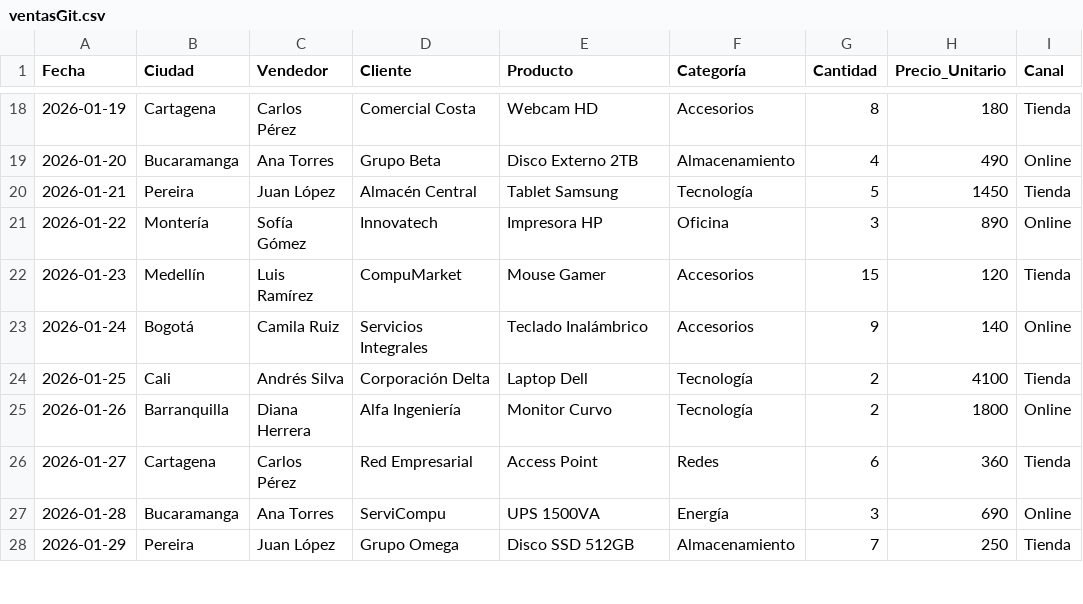
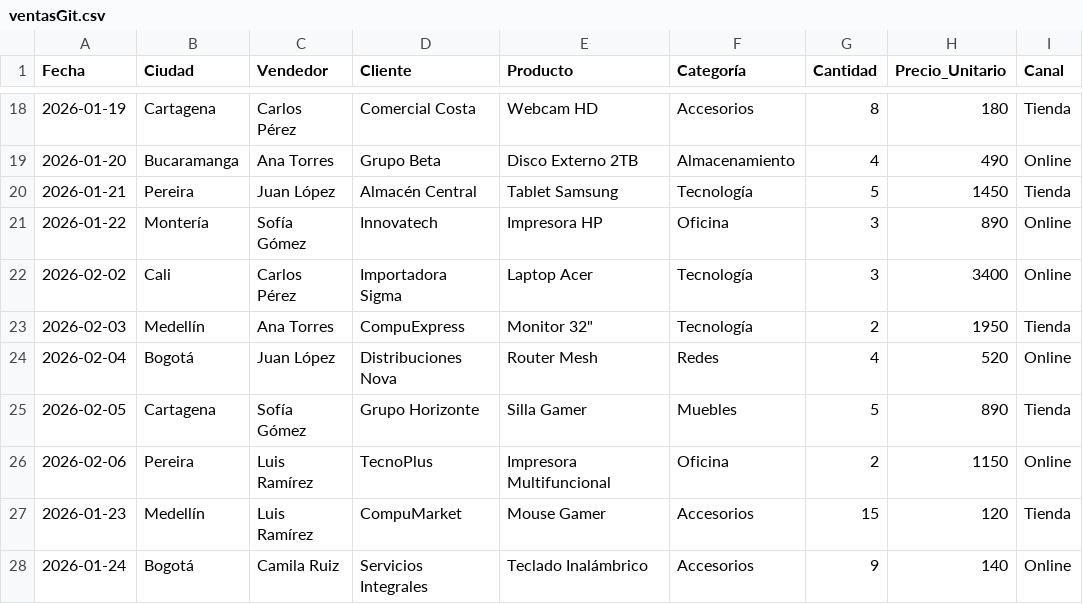
Before and after one commit to juliocesarramirezgarcia2013-jpg/julio-cesar, a CSV file: Ventas/ventasGit.csv, drawn as a sheet; only a part is shown, gaps mark what is left out; the shorter side is filled out with more unchanged rows; the diff names each change by its address in the sheet, - before the commit and + after, or states it on an @@ line.

Commit message:
Update ventasGit.csv

```diff
--- a/Ventas/ventasGit.csv
+++ b/Ventas/ventasGit.csv
+row 22: 2026-02-02 | Cali | Carlos Pérez | Importadora Sigma | Laptop Acer | Tecnología | 3 | 3400 | Online
+row 23: 2026-02-03 | Medellín | Ana Torres | CompuExpress | Monitor 32" | Tecnología | 2 | 1950 | Tienda
+row 24: 2026-02-04 | Bogotá | Juan López | Distribuciones Nova | Router Mesh | Redes | 4 | 520 | Online
+row 25: 2026-02-05 | Cartagena | Sofía Gómez | Grupo Horizonte | Silla Gamer | Muebles | 5 | 890 | Tienda
+row 26: 2026-02-06 | Pereira | Luis Ramírez | TecnoPlus | Impresora Multifuncional | Oficina | 2 | 1150 | Online
```
